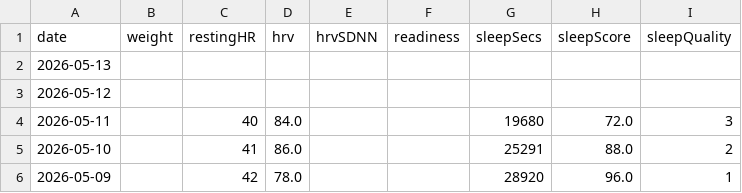
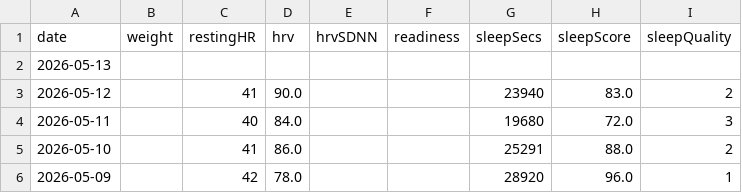
Before and after one commit to Trojon99/intervals-daily-coach, a CSV file: data/latest/wellness.csv, drawn as a sheet; only a part is shown; the diff names each change by its address in the sheet, - before the commit and + after, or states it on an @@ line.

```diff
--- a/data/latest/wellness.csv
+++ b/data/latest/wellness.csv
-C3 (restingHR): (empty)
+C3 (restingHR): 41
-D3 (hrv): (empty)
+D3 (hrv): 90.0
-G3 (sleepSecs): (empty)
+G3 (sleepSecs): 23940
-H3 (sleepScore): (empty)
+H3 (sleepScore): 83.0
-I3 (sleepQuality): (empty)
+I3 (sleepQuality): 2
```
Also changed, not shown: 9 other files.
